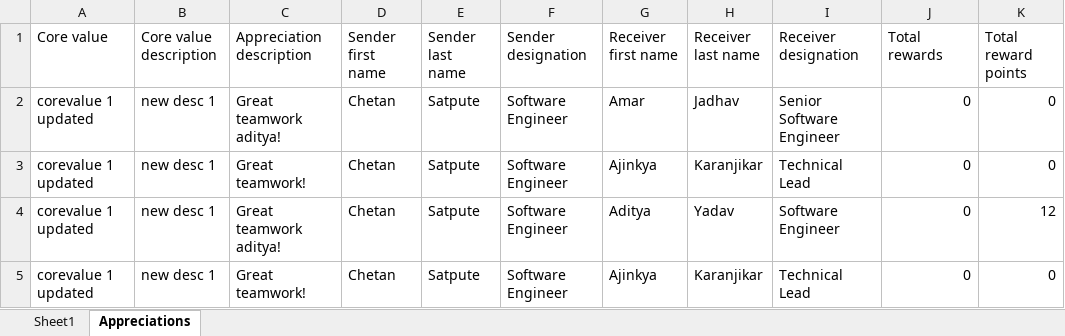
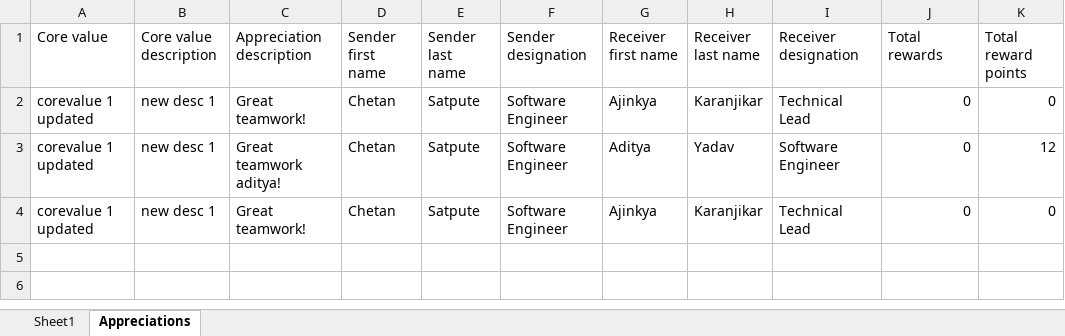
Before and after one commit to joshsoftware/peerly-backend, an Excel workbook: report.xlsx, sheet Appreciations, drawn as a sheet; values as stored, in another font and other column widths than the file's, no borders; the diff names each change by its address in the sheet, - before the commit and + after, or states it on an @@ line.

```diff
--- a/report.xlsx (sheet Appreciations)
+++ b/report.xlsx (sheet Appreciations)
-row 2: corevalue 1 updated | new desc 1 | Great teamwork aditya! | Chetan | Satpute | Software Engineer | Amar | Jadhav | Senior Software Engineer | 0 | 0
```
Also changed, not shown: reportedAppreciations.xlsx, 2 other files.
